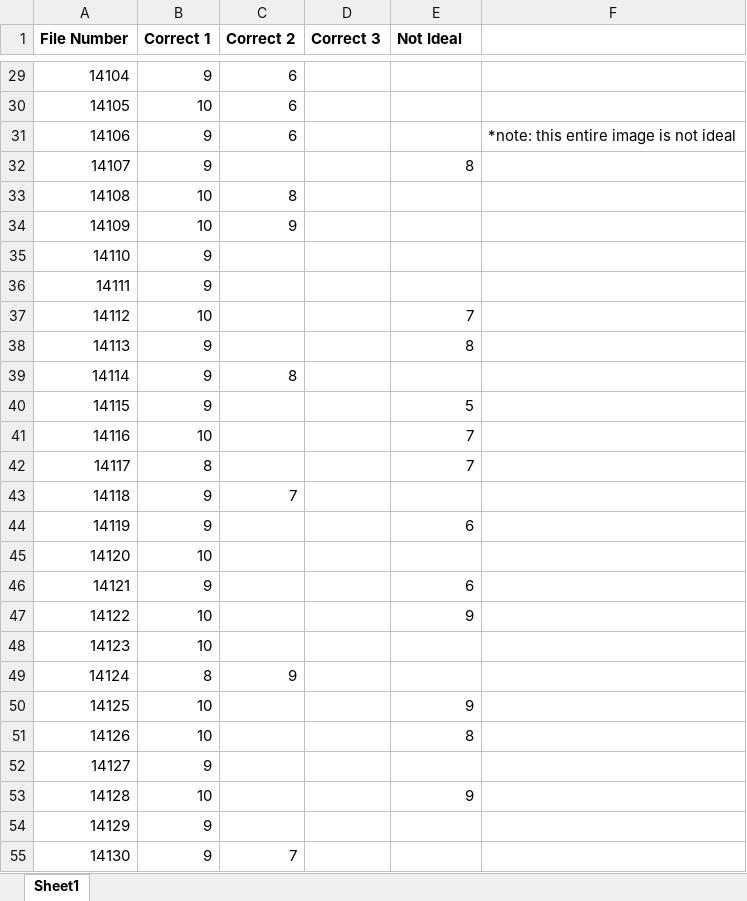
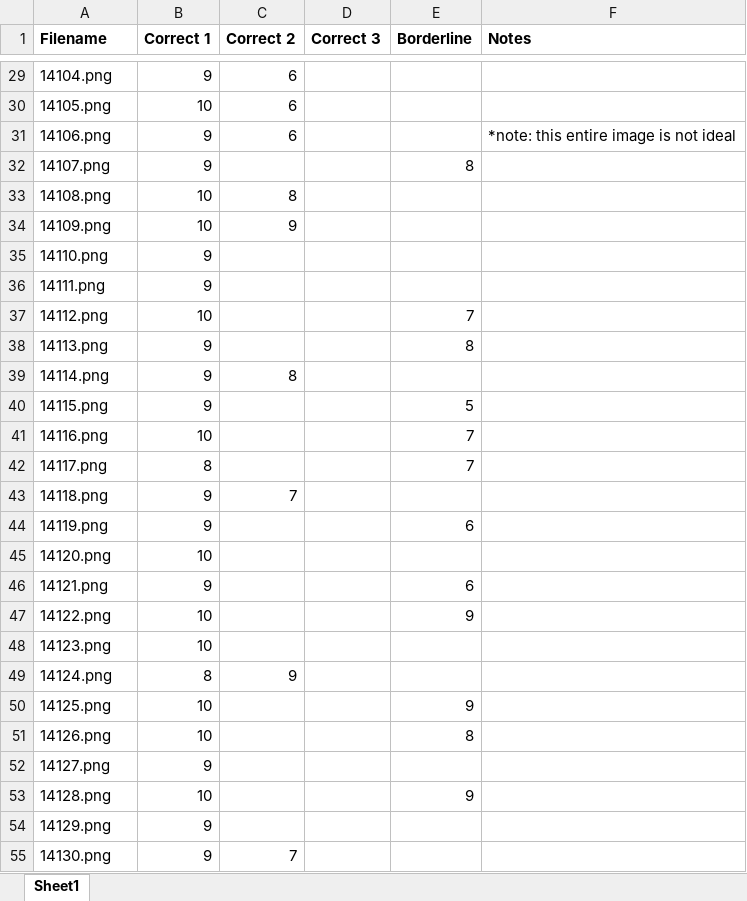
Before and after one commit to ethanrasmussen/EyeTraumaAnalysis, an Excel workbook: data/01_raw/Ergonautus/Ergonautus_Clusters_Correct_Values.xlsx, sheet Sheet1, drawn as a sheet; only a part is shown, gaps mark what is left out; values as stored, in another font and other column widths than the file's, no borders; the diff covers the shown part only; the diff names each change by its address in the sheet, - before the commit and + after, or states it on an @@ line.

```diff
--- a/data/01_raw/Ergonautus/Ergonautus_Clusters_Correct_Values.xlsx (sheet Sheet1)
+++ b/data/01_raw/Ergonautus/Ergonautus_Clusters_Correct_Values.xlsx (sheet Sheet1)
-A1: File Number
+A1: Filename
-E1: Not Ideal
+E1: Borderline
-F1: (empty)
+F1: Notes
-A29 (Filename): 14104
+A29 (Filename): 14104.png
-A30 (Filename): 14105
+A30 (Filename): 14105.png
-A31 (Filename): 14106
+A31 (Filename): 14106.png
-A32 (Filename): 14107
+A32 (Filename): 14107.png
-A33 (Filename): 14108
+A33 (Filename): 14108.png
-A34 (Filename): 14109
+A34 (Filename): 14109.png
-A35 (Filename): 14110
+A35 (Filename): 14110.png
-A36 (Filename): 14111
+A36 (Filename): 14111.png
-A37 (Filename): 14112
+A37 (Filename): 14112.png
-A38 (Filename): 14113
+A38 (Filename): 14113.png
-A39 (Filename): 14114
+A39 (Filename): 14114.png
-A40 (Filename): 14115
+A40 (Filename): 14115.png
-A41 (Filename): 14116
+A41 (Filename): 14116.png
-A42 (Filename): 14117
+A42 (Filename): 14117.png
-A43 (Filename): 14118
+A43 (Filename): 14118.png
-A44 (Filename): 14119
+A44 (Filename): 14119.png
-A45 (Filename): 14120
+A45 (Filename): 14120.png
-A46 (Filename): 14121
+A46 (Filename): 14121.png
-A47 (Filename): 14122
+A47 (Filename): 14122.png
-A48 (Filename): 14123
+A48 (Filename): 14123.png
-A49 (Filename): 14124
+A49 (Filename): 14124.png
-A50 (Filename): 14125
+A50 (Filename): 14125.png
-A51 (Filename): 14126
+A51 (Filename): 14126.png
-A52 (Filename): 14127
+A52 (Filename): 14127.png
-A53 (Filename): 14128
+A53 (Filename): 14128.png
-A54 (Filename): 14129
+A54 (Filename): 14129.png
-A55 (Filename): 14130
+A55 (Filename): 14130.png
```
Also changed, not shown: 118 edited cells elsewhere in this sheet, 6 other files.
